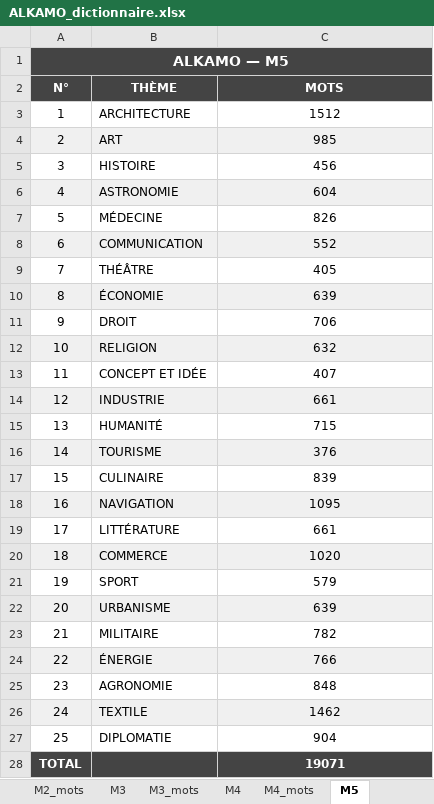
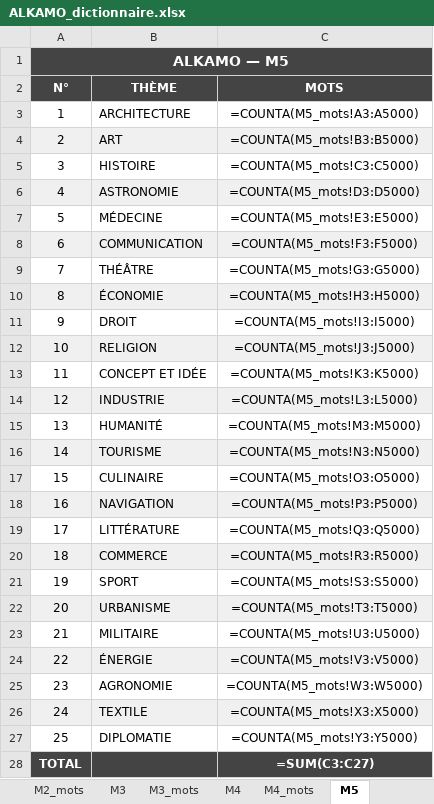
Before and after one commit to beldjehemalkma-bit/ALKAMO, an Excel workbook: ALKAMO_dictionnaire.xlsx, sheet M5, drawn as a sheet; values as stored, in another font and other column widths than the file's, no borders; formulas without a stored value are shown as written; the diff names each change by its address in the sheet, - before the commit and + after, or states it on an @@ line.

```diff
--- a/ALKAMO_dictionnaire.xlsx (sheet M5)
+++ b/ALKAMO_dictionnaire.xlsx (sheet M5)
-C3 (MOTS): 1512
+C3 (MOTS): =COUNTA(M5_mots!A3:A5000)
-C4 (MOTS): 985
+C4 (MOTS): =COUNTA(M5_mots!B3:B5000)
-C5 (MOTS): 456
+C5 (MOTS): =COUNTA(M5_mots!C3:C5000)
-C6 (MOTS): 604
+C6 (MOTS): =COUNTA(M5_mots!D3:D5000)
-C7 (MOTS): 826
+C7 (MOTS): =COUNTA(M5_mots!E3:E5000)
-C8 (MOTS): 552
+C8 (MOTS): =COUNTA(M5_mots!F3:F5000)
-C9 (MOTS): 405
+C9 (MOTS): =COUNTA(M5_mots!G3:G5000)
-C10 (MOTS): 639
+C10 (MOTS): =COUNTA(M5_mots!H3:H5000)
-C11 (MOTS): 706
+C11 (MOTS): =COUNTA(M5_mots!I3:I5000)
-C12 (MOTS): 632
+C12 (MOTS): =COUNTA(M5_mots!J3:J5000)
-C13 (MOTS): 407
+C13 (MOTS): =COUNTA(M5_mots!K3:K5000)
-C14 (MOTS): 661
+C14 (MOTS): =COUNTA(M5_mots!L3:L5000)
-C15 (MOTS): 715
+C15 (MOTS): =COUNTA(M5_mots!M3:M5000)
-C16 (MOTS): 376
+C16 (MOTS): =COUNTA(M5_mots!N3:N5000)
-C17 (MOTS): 839
+C17 (MOTS): =COUNTA(M5_mots!O3:O5000)
-C18 (MOTS): 1095
+C18 (MOTS): =COUNTA(M5_mots!P3:P5000)
-C19 (MOTS): 661
+C19 (MOTS): =COUNTA(M5_mots!Q3:Q5000)
-C20 (MOTS): 1020
+C20 (MOTS): =COUNTA(M5_mots!R3:R5000)
-C21 (MOTS): 579
+C21 (MOTS): =COUNTA(M5_mots!S3:S5000)
-C22 (MOTS): 639
+C22 (MOTS): =COUNTA(M5_mots!T3:T5000)
-C23 (MOTS): 782
+C23 (MOTS): =COUNTA(M5_mots!U3:U5000)
-C24 (MOTS): 766
+C24 (MOTS): =COUNTA(M5_mots!V3:V5000)
-C25 (MOTS): 848
+C25 (MOTS): =COUNTA(M5_mots!W3:W5000)
-C26 (MOTS): 1462
+C26 (MOTS): =COUNTA(M5_mots!X3:X5000)
-C27 (MOTS): 904
+C27 (MOTS): =COUNTA(M5_mots!Y3:Y5000)
-C28 (MOTS): 19071
+C28 (MOTS): =SUM(C3:C27)
```
Also changed, not shown: sheet M3_mots, sheet M2_mots, sheet M1_mots, sheet M5_mots, sheet M4_mots, sheet M2, 4 more sheets.
